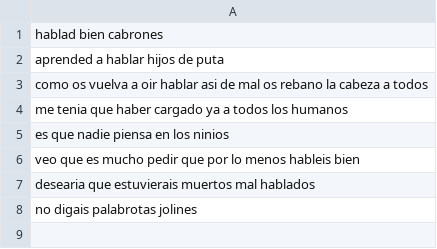
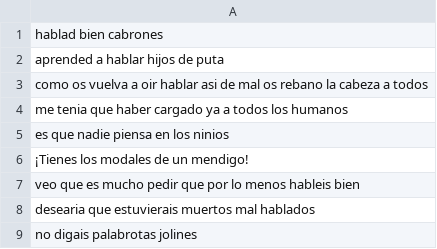
Before and after one commit to carlosjdd/speaker, a CSV file: data/database10_blame.csv, drawn as a sheet; the diff names each change by its address in the sheet, - before the commit and + after, or states it on an @@ line.

Commit message:
Update database10_blame.csv

```diff
--- a/data/database10_blame.csv
+++ b/data/database10_blame.csv
+row 6: ¡Tienes los modales de un mendigo!
```
